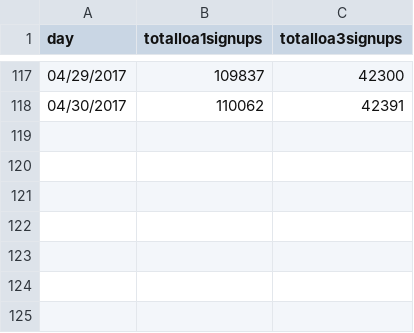
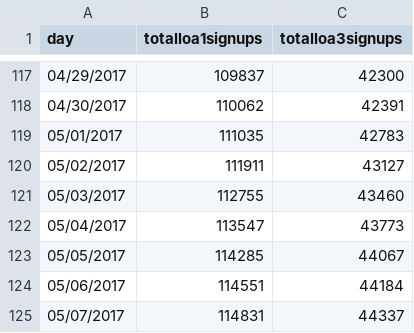
Before and after one commit to limitlessloop/vets.gov-status, a CSV file: _data/core_signupstotal.csv, drawn as a sheet; only a part is shown, gaps mark what is left out; the diff names each change by its address in the sheet, - before the commit and + after, or states it on an @@ line.

Commit message:
Weekly account data updates (#325)

```diff
--- a/_data/core_signupstotal.csv
+++ b/_data/core_signupstotal.csv
+row 119: 05/01/2017 | 111035 | 42783
+row 120: 05/02/2017 | 111911 | 43127
+row 121: 05/03/2017 | 112755 | 43460
+row 122: 05/04/2017 | 113547 | 43773
+row 123: 05/05/2017 | 114285 | 44067
+row 124: 05/06/2017 | 114551 | 44184
+row 125: 05/07/2017 | 114831 | 44337
```
Also changed, not shown: _data/core_signups.csv, _data/core_signups_weekly.csv, 1 other file.
